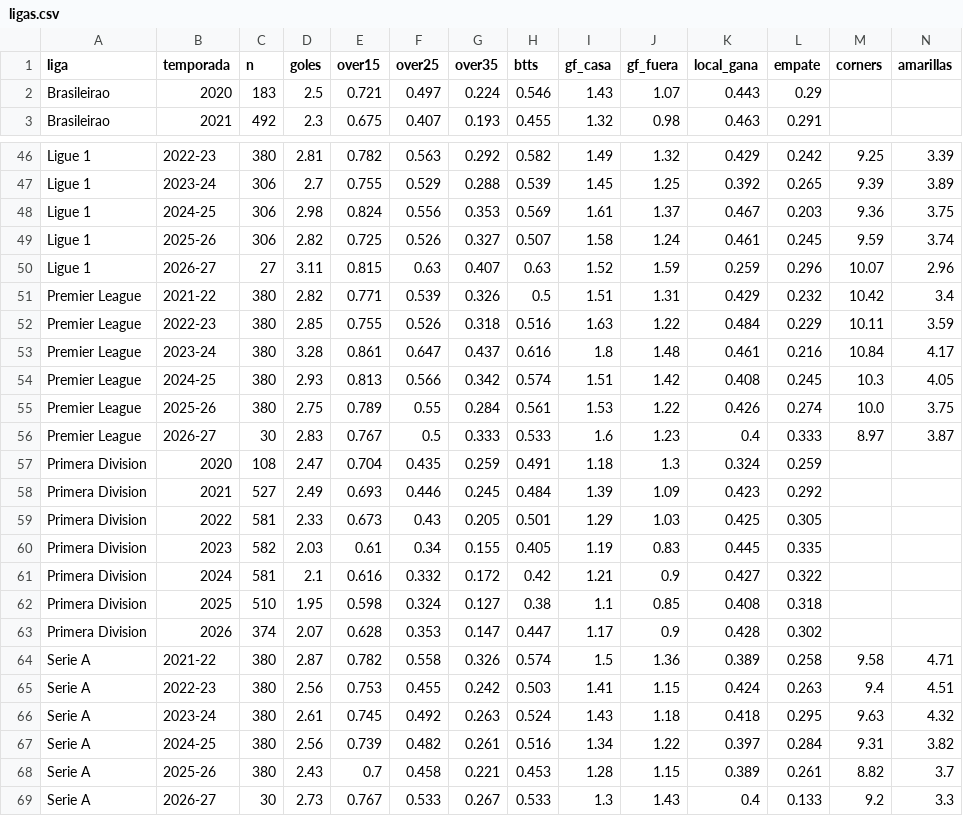
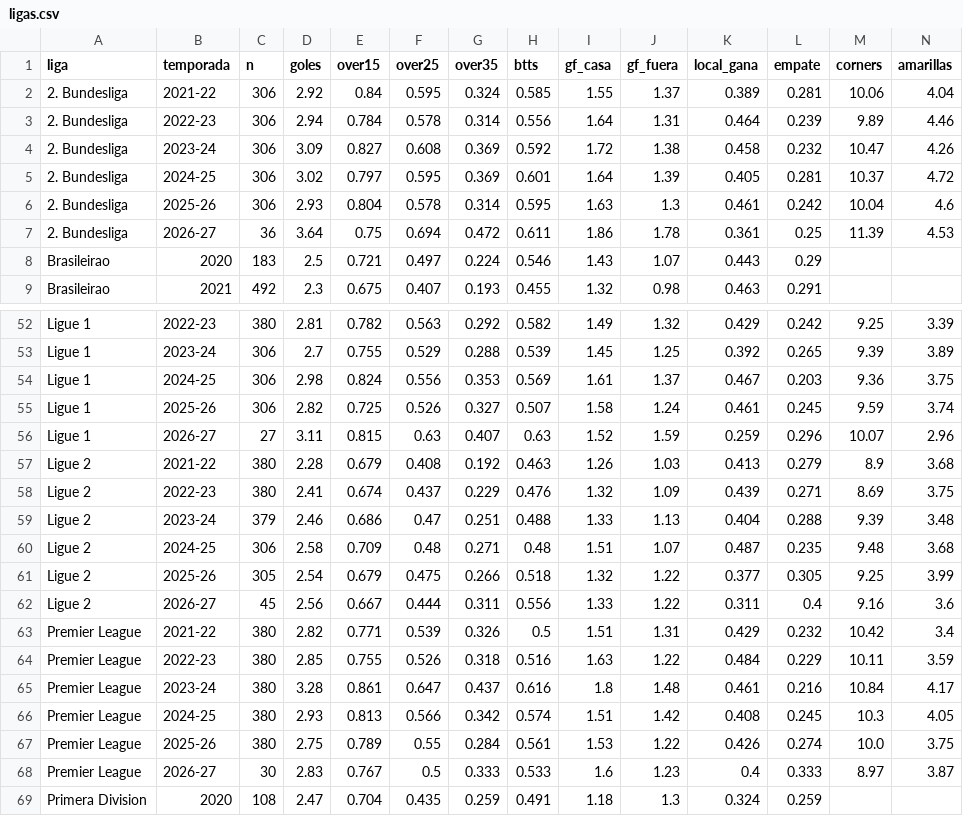
Before and after one commit to iqer175/datos-futbol, a CSV file: datos/agregados/ligas.csv, drawn as a sheet; only a part is shown, gaps mark what is left out; the shorter side is filled out with more unchanged rows; the diff names each change by its address in the sheet, - before the commit and + after, or states it on an @@ line.

```diff
--- a/datos/agregados/ligas.csv
+++ b/datos/agregados/ligas.csv
+row 2: 2. Bundesliga | 2021-22 | 306 | 2.92 | 0.84 | 0.595 | 0.324 | 0.585 | 1.55 | 1.37 | 0.389 | 0.281 | 10.06 | 4.04
+row 3: 2. Bundesliga | 2022-23 | 306 | 2.94 | 0.784 | 0.578 | 0.314 | 0.556 | 1.64 | 1.31 | 0.464 | 0.239 | 9.89 | 4.46
+row 4: 2. Bundesliga | 2023-24 | 306 | 3.09 | 0.827 | 0.608 | 0.369 | 0.592 | 1.72 | 1.38 | 0.458 | 0.232 | 10.47 | 4.26
+row 5: 2. Bundesliga | 2024-25 | 306 | 3.02 | 0.797 | 0.595 | 0.369 | 0.601 | 1.64 | 1.39 | 0.405 | 0.281 | 10.37 | 4.72
+row 6: 2. Bundesliga | 2025-26 | 306 | 2.93 | 0.804 | 0.578 | 0.314 | 0.595 | 1.63 | 1.3 | 0.461 | 0.242 | 10.04 | 4.6
+row 7: 2. Bundesliga | 2026-27 | 36 | 3.64 | 0.75 | 0.694 | 0.472 | 0.611 | 1.86 | 1.78 | 0.361 | 0.25 | 11.39 | 4.53
+row 57: Ligue 2 | 2021-22 | 380 | 2.28 | 0.679 | 0.408 | 0.192 | 0.463 | 1.26 | 1.03 | 0.413 | 0.279 | 8.9 | 3.68
+row 58: Ligue 2 | 2022-23 | 380 | 2.41 | 0.674 | 0.437 | 0.229 | 0.476 | 1.32 | 1.09 | 0.439 | 0.271 | 8.69 | 3.75
+row 59: Ligue 2 | 2023-24 | 379 | 2.46 | 0.686 | 0.47 | 0.251 | 0.488 | 1.33 | 1.13 | 0.404 | 0.288 | 9.39 | 3.48
+row 60: Ligue 2 | 2024-25 | 306 | 2.58 | 0.709 | 0.48 | 0.271 | 0.48 | 1.51 | 1.07 | 0.487 | 0.235 | 9.48 | 3.68
+row 61: Ligue 2 | 2025-26 | 305 | 2.54 | 0.679 | 0.475 | 0.266 | 0.518 | 1.32 | 1.22 | 0.377 | 0.305 | 9.25 | 3.99
+row 62: Ligue 2 | 2026-27 | 45 | 2.56 | 0.667 | 0.444 | 0.311 | 0.556 | 1.33 | 1.22 | 0.311 | 0.4 | 9.16 | 3.6
```
Also changed, not shown: datos/agregados/equipos_argentina.csv, datos/agregados/equipos_championship.csv, 32 other files.
